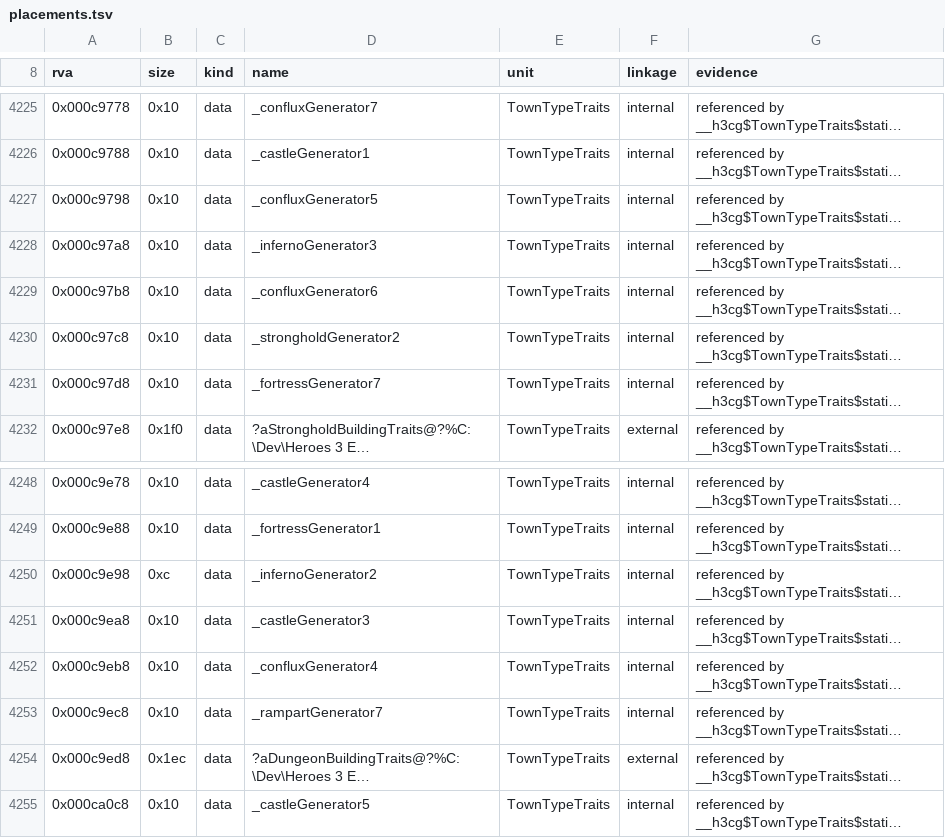
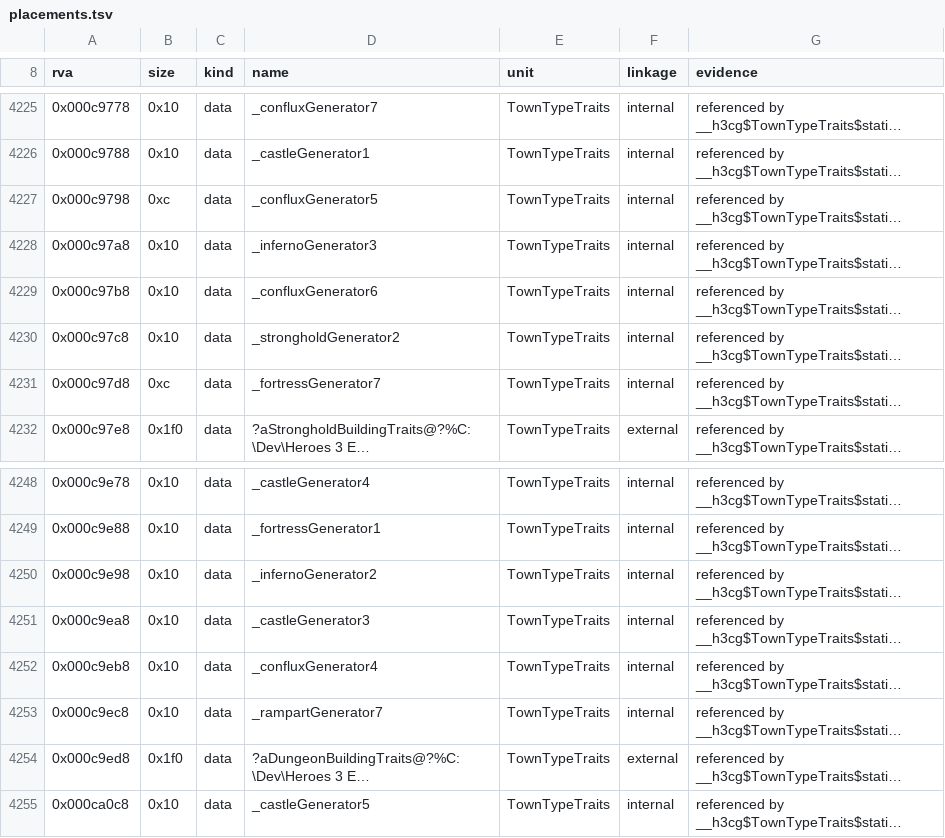
Before and after one commit to Simontwice/homm3-decomp, a TSV file: config/retail/h3ccmped/placements.tsv, drawn as a sheet; only a part is shown, gaps mark what is left out; long unchanged cells end in …; the diff names each change by its address in the sheet, - before the commit and + after, or states it on an @@ line.

Commit message:
Refresh scores and placements after the rebase

```diff
--- a/config/retail/h3ccmped/placements.tsv
+++ b/config/retail/h3ccmped/placements.tsv
-B4227 (size): 0x10
+B4227 (size): 0xc
-B4231 (size): 0x10
+B4231 (size): 0xc
-B4250 (size): 0xc
+B4250 (size): 0x10
-B4254 (size): 0x1ec
+B4254 (size): 0x1f0
```
Also changed, not shown: config/match_baseline.h3maped.tsv, config/match_baseline.tsv, 2 other files.
